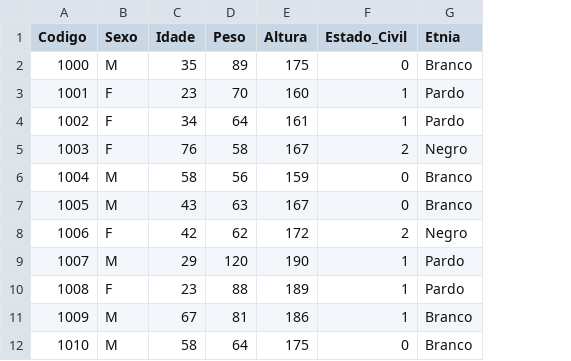
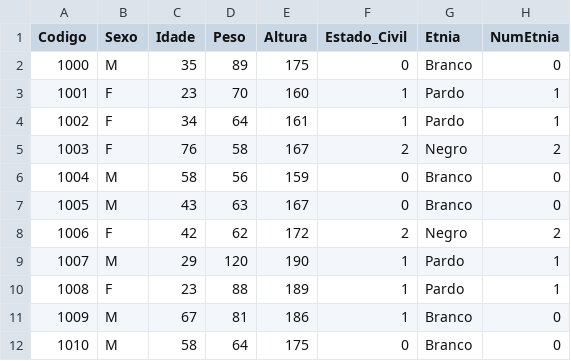
Before and after one commit to natanguedes/AulasR, a CSV file: Cap02/etnias.csv, drawn as a sheet; the diff names each change by its address in the sheet, - before the commit and + after, or states it on an @@ line.

```diff
--- a/Cap02/etnias.csv
+++ b/Cap02/etnias.csv
+column H (NumEtnia), rows 2-12: 0 | 1 | 1 | 2 | 0 | 0 | 2 | 1 | 1 | 0 | 0
```
Also changed, not shown: 1 other file.
